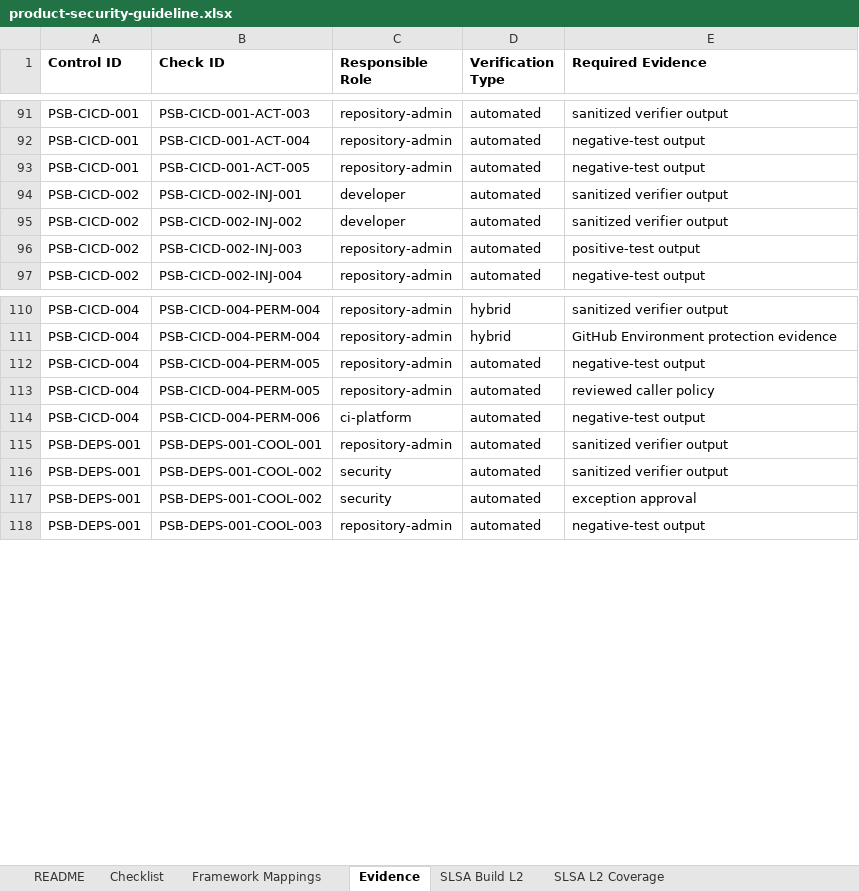
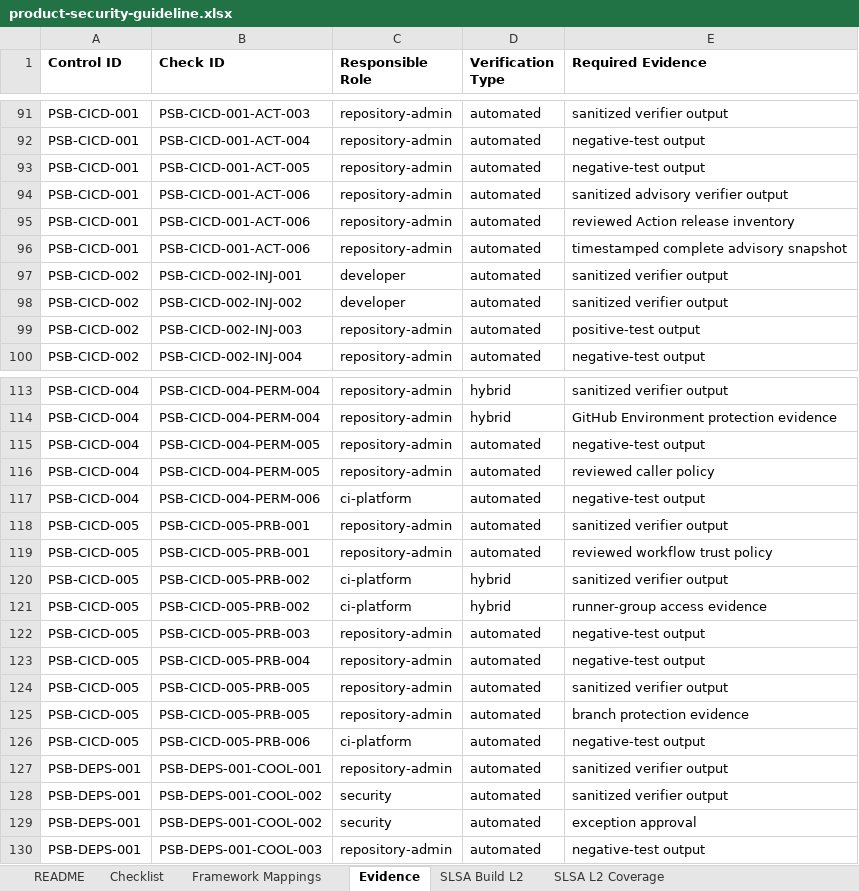
Before and after one commit to DharmaDoll/product-security-controls, an Excel workbook: generated/checklists/product-security-guideline.xlsx, sheet Evidence, drawn as a sheet; only a part is shown, gaps mark what is left out; values as stored, in another font and other column widths than the file's, no borders; the diff names each change by its address in the sheet, - before the commit and + after, or states it on an @@ line.

Commit message:
feat: harden GitHub Actions and reconcile CI/CD threats

```diff
--- a/generated/checklists/product-security-guideline.xlsx (sheet Evidence)
+++ b/generated/checklists/product-security-guideline.xlsx (sheet Evidence)
+row 94: PSB-CICD-001 | PSB-CICD-001-ACT-006 | repository-admin | automated | sanitized advisory verifier output
+row 95: PSB-CICD-001 | PSB-CICD-001-ACT-006 | repository-admin | automated | reviewed Action release inventory
+row 96: PSB-CICD-001 | PSB-CICD-001-ACT-006 | repository-admin | automated | timestamped complete advisory snapshot
+row 118: PSB-CICD-005 | PSB-CICD-005-PRB-001 | repository-admin | automated | sanitized verifier output
+row 119: PSB-CICD-005 | PSB-CICD-005-PRB-001 | repository-admin | automated | reviewed workflow trust policy
+row 120: PSB-CICD-005 | PSB-CICD-005-PRB-002 | ci-platform | hybrid | sanitized verifier output
+row 121: PSB-CICD-005 | PSB-CICD-005-PRB-002 | ci-platform | hybrid | runner-group access evidence
+row 122: PSB-CICD-005 | PSB-CICD-005-PRB-003 | repository-admin | automated | negative-test output
+row 123: PSB-CICD-005 | PSB-CICD-005-PRB-004 | repository-admin | automated | negative-test output
+row 124: PSB-CICD-005 | PSB-CICD-005-PRB-005 | repository-admin | automated | sanitized verifier output
+row 125: PSB-CICD-005 | PSB-CICD-005-PRB-005 | repository-admin | automated | branch protection evidence
+row 126: PSB-CICD-005 | PSB-CICD-005-PRB-006 | ci-platform | automated | negative-test output
```
Also changed, not shown: sheet Framework Mappings, sheet cicd-security, sheet Checklist, generated/checklists/product-security-assessment-template.xlsx, 50 other files.
